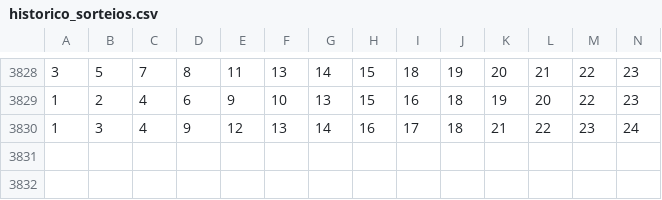
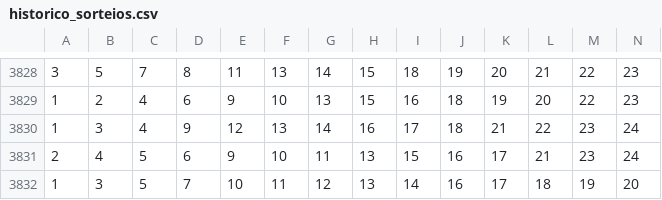
Before and after one commit to jcpajoao/loto-facil-sync, a CSV file: historico_sorteios.csv, drawn as a sheet; only a part is shown, gaps mark what is left out; rows hold the shown columns only; the diff names each change by its address in the sheet, - before the commit and + after, or states it on an @@ line.

```diff
--- a/historico_sorteios.csv
+++ b/historico_sorteios.csv
+row 3831: 2 | 4 | 5 | 6 | 9 | 10 | 11 | 13 | 15 | 16 | 17 | 21 | 23 | 24
+row 3832: 1 | 3 | 5 | 7 | 10 | 11 | 12 | 13 | 14 | 16 | 17 | 18 | 19 | 20
```
